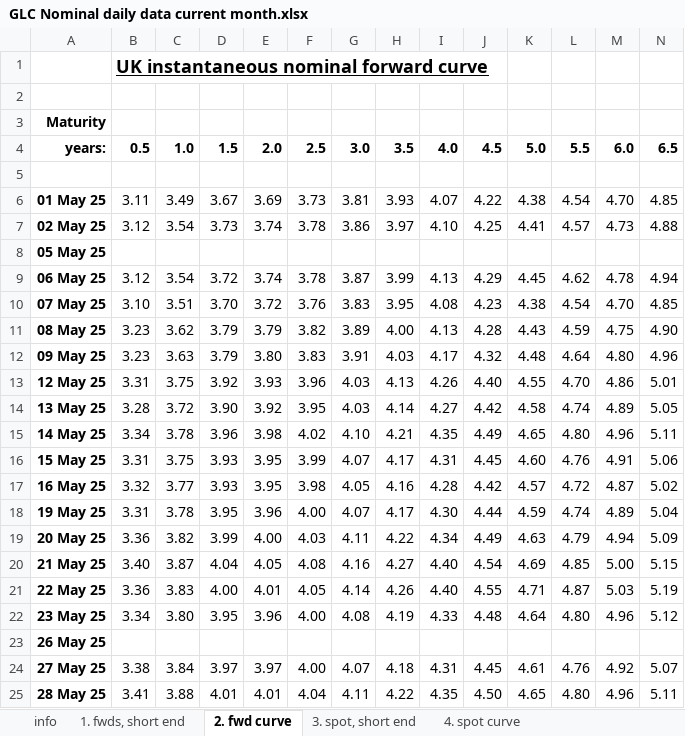
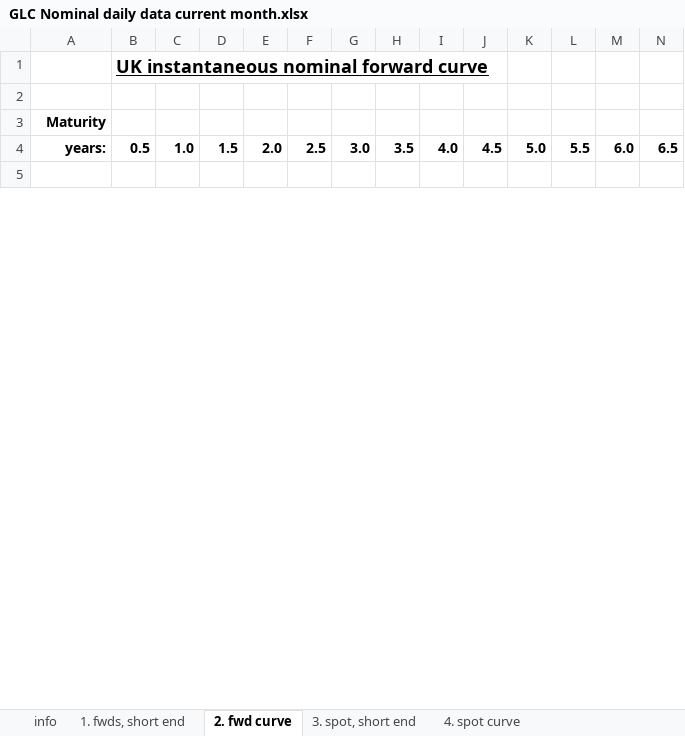
Before and after one commit to nathankelion/mortgage_calculator, an Excel workbook: data/GLC Nominal daily data current month.xlsx, sheet 2. fwd curve, drawn as a sheet; only a part is shown; values as stored, in another font and other column widths than the file's, no borders; removed rows and columns are numbered as before the commit, all else as after; rows hold the shown columns only; the diff covers the shown part only; the diff names each change by its address in the sheet, - before the commit and + after, or states it on an @@ line.

```diff
--- a/data/GLC Nominal daily data current month.xlsx (sheet 2. fwd curve)
+++ b/data/GLC Nominal daily data current month.xlsx (sheet 2. fwd curve)
-row 6: 01 May 25 | 3.11 | 3.49 | 3.67 | 3.69 | 3.73 | 3.81 | 3.93 | 4.07 | 4.22 | 4.38 | 4.54 | 4.70 | 4.85
-row 7: 02 May 25 | 3.12 | 3.54 | 3.73 | 3.74 | 3.78 | 3.86 | 3.97 | 4.10 | 4.25 | 4.41 | 4.57 | 4.73 | 4.88
-row 8: 05 May 25
-row 9: 06 May 25 | 3.12 | 3.54 | 3.72 | 3.74 | 3.78 | 3.87 | 3.99 | 4.13 | 4.29 | 4.45 | 4.62 | 4.78 | 4.94
-row 10: 07 May 25 | 3.10 | 3.51 | 3.70 | 3.72 | 3.76 | 3.83 | 3.95 | 4.08 | 4.23 | 4.38 | 4.54 | 4.70 | 4.85
-row 11: 08 May 25 | 3.23 | 3.62 | 3.79 | 3.79 | 3.82 | 3.89 | 4.00 | 4.13 | 4.28 | 4.43 | 4.59 | 4.75 | 4.90
-row 12: 09 May 25 | 3.23 | 3.63 | 3.79 | 3.80 | 3.83 | 3.91 | 4.03 | 4.17 | 4.32 | 4.48 | 4.64 | 4.80 | 4.96
-row 13: 12 May 25 | 3.31 | 3.75 | 3.92 | 3.93 | 3.96 | 4.03 | 4.13 | 4.26 | 4.40 | 4.55 | 4.70 | 4.86 | 5.01
-row 14: 13 May 25 | 3.28 | 3.72 | 3.90 | 3.92 | 3.95 | 4.03 | 4.14 | 4.27 | 4.42 | 4.58 | 4.74 | 4.89 | 5.05
-row 15: 14 May 25 | 3.34 | 3.78 | 3.96 | 3.98 | 4.02 | 4.10 | 4.21 | 4.35 | 4.49 | 4.65 | 4.80 | 4.96 | 5.11
-row 16: 15 May 25 | 3.31 | 3.75 | 3.93 | 3.95 | 3.99 | 4.07 | 4.17 | 4.31 | 4.45 | 4.60 | 4.76 | 4.91 | 5.06
-row 17: 16 May 25 | 3.32 | 3.77 | 3.93 | 3.95 | 3.98 | 4.05 | 4.16 | 4.28 | 4.42 | 4.57 | 4.72 | 4.87 | 5.02
-row 18: 19 May 25 | 3.31 | 3.78 | 3.95 | 3.96 | 4.00 | 4.07 | 4.17 | 4.30 | 4.44 | 4.59 | 4.74 | 4.89 | 5.04
-row 19: 20 May 25 | 3.36 | 3.82 | 3.99 | 4.00 | 4.03 | 4.11 | 4.22 | 4.34 | 4.49 | 4.63 | 4.79 | 4.94 | 5.09
-row 20: 21 May 25 | 3.40 | 3.87 | 4.04 | 4.05 | 4.08 | 4.16 | 4.27 | 4.40 | 4.54 | 4.69 | 4.85 | 5.00 | 5.15
-row 21: 22 May 25 | 3.36 | 3.83 | 4.00 | 4.01 | 4.05 | 4.14 | 4.26 | 4.40 | 4.55 | 4.71 | 4.87 | 5.03 | 5.19
-row 22: 23 May 25 | 3.34 | 3.80 | 3.95 | 3.96 | 4.00 | 4.08 | 4.19 | 4.33 | 4.48 | 4.64 | 4.80 | 4.96 | 5.12
-row 23: 26 May 25
-row 24: 27 May 25 | 3.38 | 3.84 | 3.97 | 3.97 | 4.00 | 4.07 | 4.18 | 4.31 | 4.45 | 4.61 | 4.76 | 4.92 | 5.07
-row 25: 28 May 25 | 3.41 | 3.88 | 4.01 | 4.01 | 4.04 | 4.11 | 4.22 | 4.35 | 4.50 | 4.65 | 4.80 | 4.96 | 5.11
```
Also changed, not shown: 1 added row and 2 removed rows elsewhere in this sheet, sheet 4. spot curve, sheet 3. spot, short end, sheet 1. fwds, short end.
